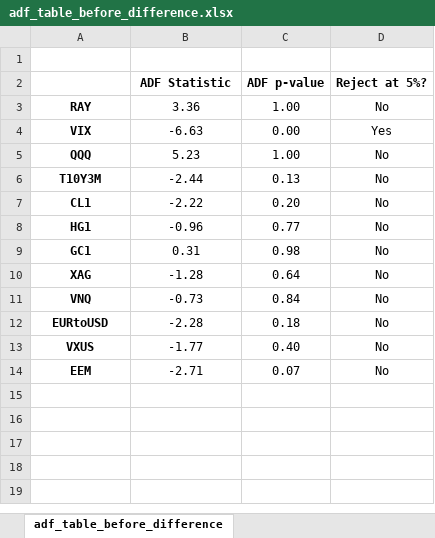
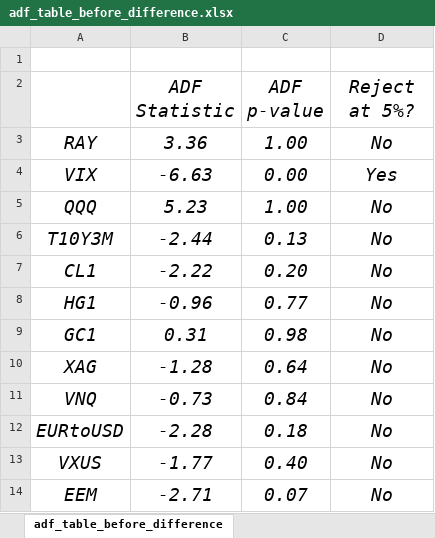
Before and after one commit to Vaanke/IAQF22, an Excel workbook: temporal_clustering/data/outputs/adf_table_before_difference.xlsx, sheet adf_table_before_difference, drawn as a sheet; values as stored, in another font and other column widths than the file's, no borders; the diff names each change by its address in the sheet, - before the commit and + after, or states it on an @@ line.

```diff
--- a/temporal_clustering/data/outputs/adf_table_before_difference.xlsx (sheet adf_table_before_difference)
+++ b/temporal_clustering/data/outputs/adf_table_before_difference.xlsx (sheet adf_table_before_difference)
@@ B2:D2 bold: on → off, italic: off → on, text size: larger @@
-A3:A14 bold: on
+A3:A14 bold: off
-A3:D14 italic: off
+A3:D14 italic: on, text size: larger
```
Also changed, not shown: temporal_clustering/data/outputs/tables.xlsx, 35 other files.
